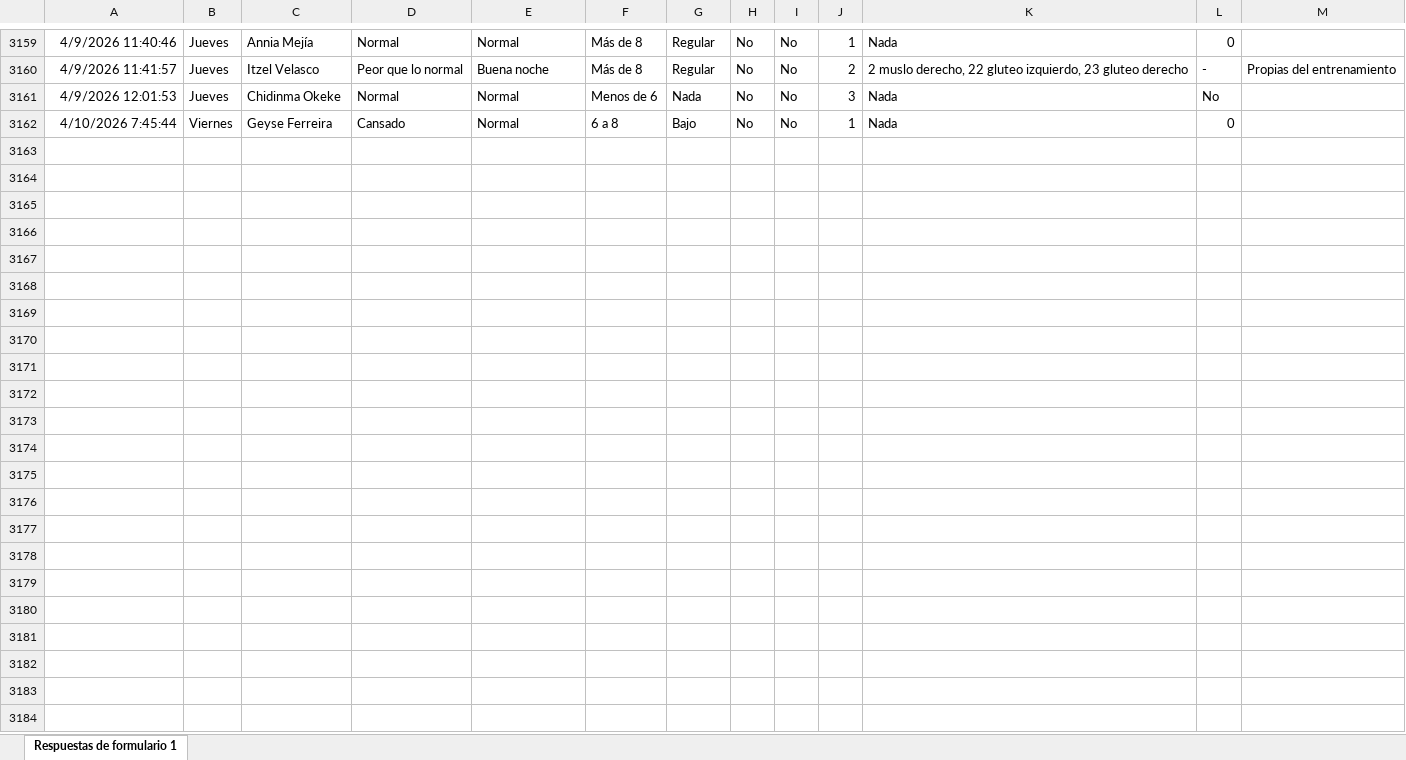
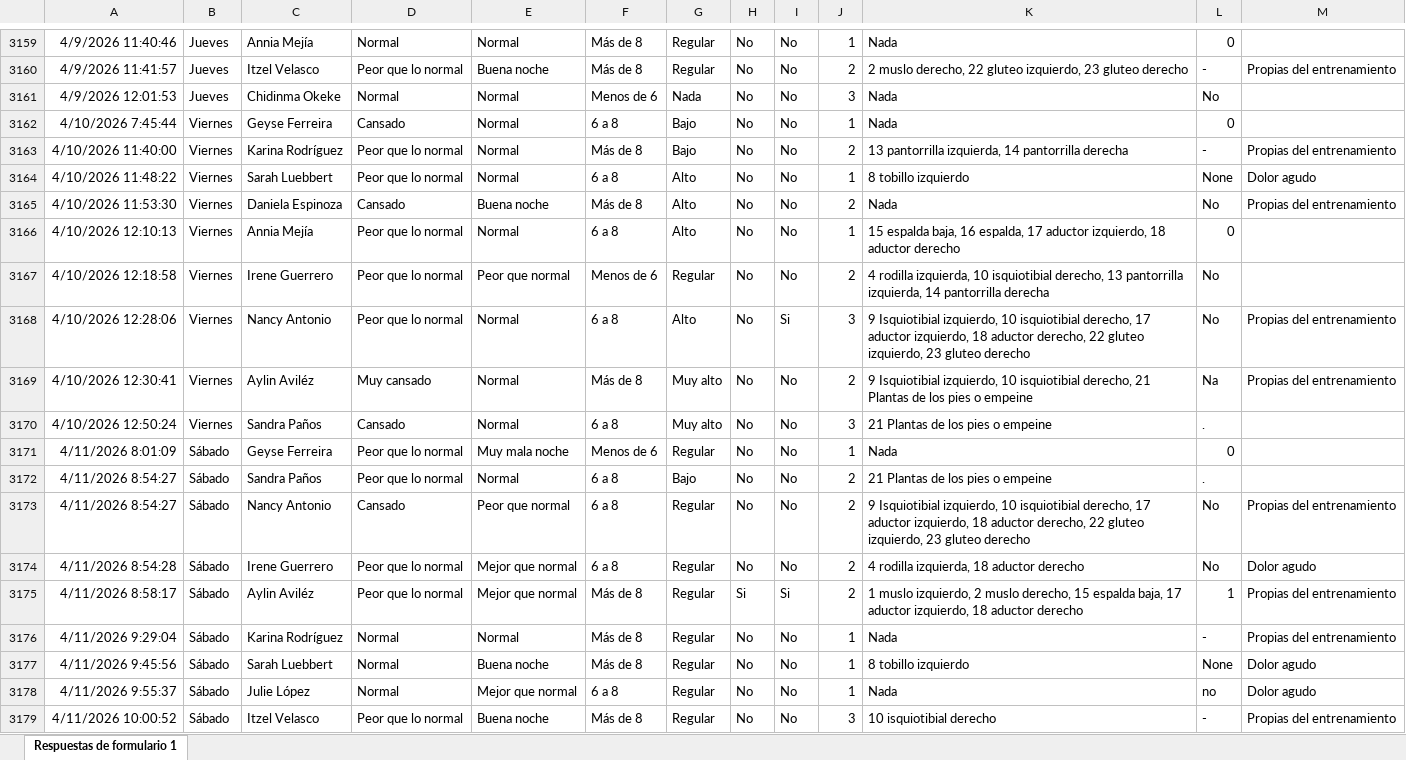
Before and after one commit to mr2293/dashboard_femenil, an Excel workbook: data/cuestionario_femenil.xlsx, sheet Respuestas de formulario 1, drawn as a sheet; only a part is shown, gaps mark what is left out; values as stored, in another font and other column widths than the file's, no borders; charts and pictures and conditional formats and table styles not drawn; the diff names each change by its address in the sheet, - before the commit and + after, or states it on an @@ line.

```diff
--- a/data/cuestionario_femenil.xlsx (sheet Respuestas de formulario 1)
+++ b/data/cuestionario_femenil.xlsx (sheet Respuestas de formulario 1)
+row 3163: 4/10/2026 11:40:00 | Viernes | Karina Rodríguez | Peor que lo normal | Normal | Más de 8 | Bajo | No | No | 2 | 13 pantorrilla izquierda, 14 pantorrilla derecha | - | Propias del entrenamiento
+row 3164: 4/10/2026 11:48:22 | Viernes | Sarah Luebbert | Peor que lo normal | Normal | 6 a 8 | Alto | No | No | 1 | 8 tobillo izquierdo | None | Dolor agudo
+row 3165: 4/10/2026 11:53:30 | Viernes | Daniela Espinoza | Cansado | Buena noche | Más de 8 | Alto | No | No | 2 | Nada | No | Propias del entrenamiento
+row 3166: 4/10/2026 12:10:13 | Viernes | Annia Mejía | Peor que lo normal | Normal | 6 a 8 | Alto | No | No | 1 | 15 espalda baja, 16 espalda, 17 aductor izquierdo, 18 aductor derecho | 0
+row 3167: 4/10/2026 12:18:58 | Viernes | Irene Guerrero | Peor que lo normal | Peor que normal | Menos de 6 | Regular | No | No | 2 | 4 rodilla izquierda, 10 isquiotibial derecho, 13 pantorrilla izquierda, 14 pantorrilla derecha | No
+row 3168: 4/10/2026 12:28:06 | Viernes | Nancy Antonio | Peor que lo normal | Normal | 6 a 8 | Alto | No | Si | 3 | 9 Isquiotibial izquierdo, 10 isquiotibial derecho, 17 aductor izquierdo, 18 aductor derecho, 22 gluteo izquierdo, 23 gluteo derecho | No | Propias del entrenamiento
+row 3169: 4/10/2026 12:30:41 | Viernes | Aylin Aviléz | Muy cansado | Normal | Más de 8 | Muy alto | No | No | 2 | 9 Isquiotibial izquierdo, 10 isquiotibial derecho, 21 Plantas de los pies o empeine | Na | Propias del entrenamiento
+row 3170: 4/10/2026 12:50:24 | Viernes | Sandra Paños | Cansado | Normal | 6 a 8 | Muy alto | No | No | 3 | 21 Plantas de los pies o empeine | .
+row 3171: 4/11/2026 8:01:09 | Sábado | Geyse Ferreira | Peor que lo normal | Muy mala noche | Menos de 6 | Regular | No | No | 1 | Nada | 0
+row 3172: 4/11/2026 8:54:27 | Sábado | Sandra Paños | Peor que lo normal | Normal | 6 a 8 | Bajo | No | No | 2 | 21 Plantas de los pies o empeine | .
+row 3173: 4/11/2026 8:54:27 | Sábado | Nancy Antonio | Cansado | Peor que normal | 6 a 8 | Regular | No | No | 2 | 9 Isquiotibial izquierdo, 10 isquiotibial derecho, 17 aductor izquierdo, 18 aductor derecho, 22 gluteo izquierdo, 23 gluteo derecho | No | Propias del entrenamiento
+row 3174: 4/11/2026 8:54:28 | Sábado | Irene Guerrero | Peor que lo normal | Mejor que normal | 6 a 8 | Regular | No | No | 2 | 4 rodilla izquierda, 18 aductor derecho | No | Dolor agudo
+row 3175: 4/11/2026 8:58:17 | Sábado | Aylin Aviléz | Peor que lo normal | Mejor que normal | Más de 8 | Regular | Si | Si | 2 | 1 muslo izquierdo, 2 muslo derecho, 15 espalda baja, 17 aductor izquierdo, 18 aductor derecho | 1 | Propias del entrenamiento
+row 3176: 4/11/2026 9:29:04 | Sábado | Karina Rodríguez | Normal | Normal | Más de 8 | Regular | No | No | 1 | Nada | - | Propias del entrenamiento
+row 3177: 4/11/2026 9:45:56 | Sábado | Sarah Luebbert | Normal | Buena noche | Más de 8 | Regular | No | No | 1 | 8 tobillo izquierdo | None | Dolor agudo
+row 3178: 4/11/2026 9:55:37 | Sábado | Julie López | Normal | Mejor que normal | 6 a 8 | Regular | No | No | 1 | Nada | no | Dolor agudo
+row 3179: 4/11/2026 10:00:52 | Sábado | Itzel Velasco | Peor que lo normal | Buena noche | Más de 8 | Regular | No | No | 3 | 10 isquiotibial derecho | - | Propias del entrenamiento
```
Also changed, not shown: data/rpe_femenil.xlsx.
